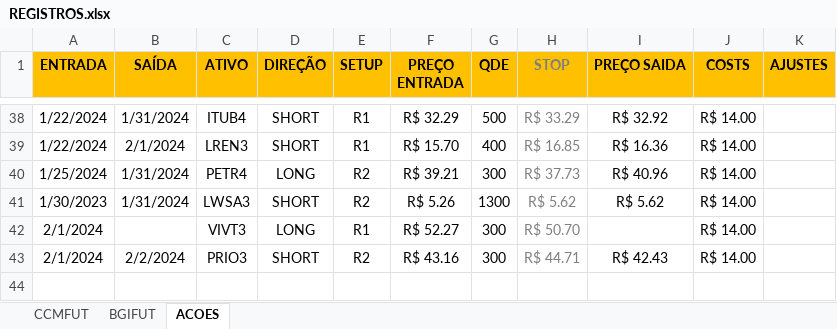
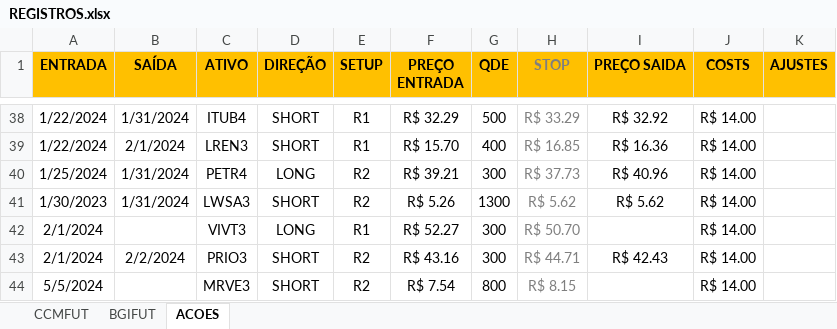
Before and after one commit to joaomasiero88/Repositorios, an Excel workbook: 3 Estudos Quantfin/Dashboard/REGISTROS.xlsx, sheet ACOES, drawn as a sheet; only a part is shown, gaps mark what is left out; values as stored, in another font and other column widths than the file's, no borders; conditional formats not drawn; the diff names each change by its address in the sheet, - before the commit and + after, or states it on an @@ line.

```diff
--- a/3 Estudos Quantfin/Dashboard/REGISTROS.xlsx (sheet ACOES)
+++ b/3 Estudos Quantfin/Dashboard/REGISTROS.xlsx (sheet ACOES)
+row 44: 5/5/2024 |  | MRVE3 | SHORT | R2 | R$ 7.54 | 800 | R$ 8.15 |  | R$ 14.00
```
Also changed, not shown: sheet CCMFUT, sheet BGIFUT, 1 other file.
